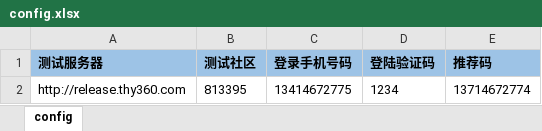
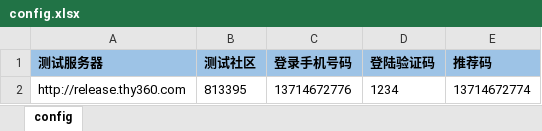
Before and after one commit to ZZHH7890/api_automation, an Excel workbook: api/initExcel/config.xlsx, sheet config, drawn as a sheet; values as stored, in another font and other column widths than the file's, no borders; the diff names each change by its address in the sheet, - before the commit and + after, or states it on an @@ line.

```diff
--- a/api/initExcel/config.xlsx (sheet config)
+++ b/api/initExcel/config.xlsx (sheet config)
-C2 (登录手机号码): 13414672775
+C2 (登录手机号码): 13714672776
```
Also changed, not shown: api/initExcel/api.xlsx, 42 other files.
